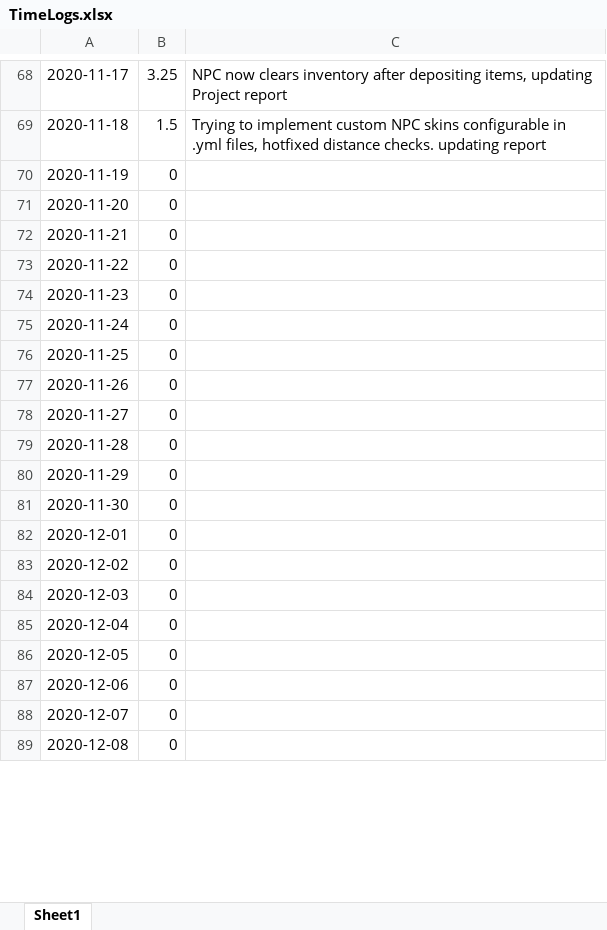
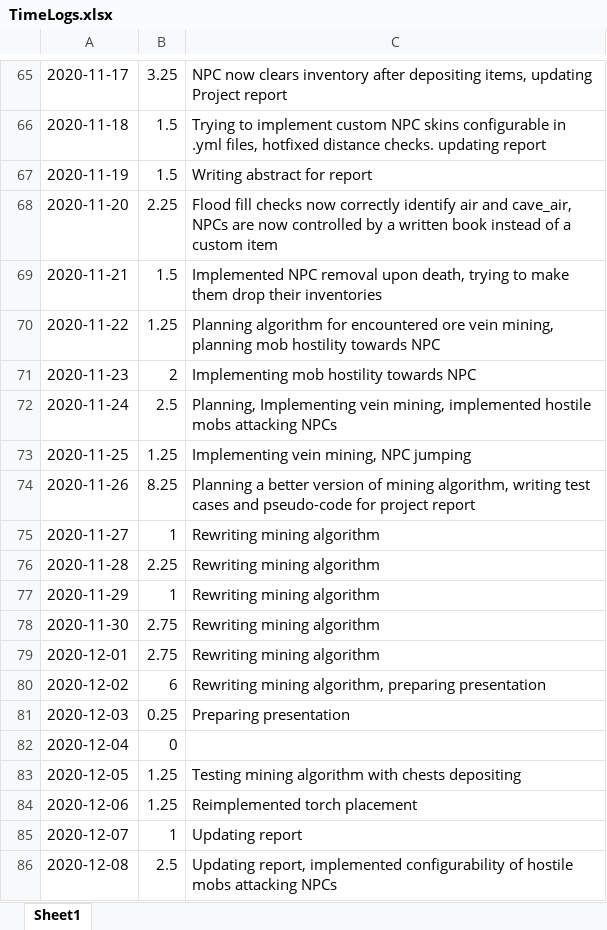
Before and after one commit to zazuza7/Minecraft-NPC-Plugin, an Excel workbook: timelogs/TimeLogs.xlsx, sheet Sheet1, drawn as a sheet; only a part is shown, gaps mark what is left out; values as stored, in another font and other column widths than the file's, no cell formats; charts and pictures not drawn; addresses are those after the commit; the diff covers the shown part only; the diff names each change by its address in the sheet, - before the commit and + after, or states it on an @@ line.

```diff
--- a/timelogs/TimeLogs.xlsx (sheet Sheet1)
+++ b/timelogs/TimeLogs.xlsx (sheet Sheet1)
-B67: 0
+B67: 1.5
-C67: (empty)
+C67: Writing abstract for report
-B68: 0
+B68: 2.25
-C68: (empty)
+C68: Flood fill checks now correctly identify air and cave_air, NPCs are now controlled by a written book instead of a custom item
-B69: 0
+B69: 1.5
-C69: (empty)
+C69: Implemented NPC removal upon death, trying to make them drop their inventories
-B70: 0
+B70: 1.25
-C70: (empty)
+C70: Planning algorithm for encountered ore vein mining, planning mob hostility towards NPC
-B71: 0
+B71: 2
-C71: (empty)
+C71: Implementing mob hostility towards NPC
-B72: 0
+B72: 2.5
-C72: (empty)
+C72: Planning, Implementing vein mining, implemented hostile mobs attacking NPCs
-B73: 0
+B73: 1.25
-C73: (empty)
+C73: Implementing vein mining, NPC jumping
-B74: 0
+B74: 8.25
-C74: (empty)
+C74: Planning a better version of mining algorithm, writing test cases and pseudo-code for project report
-B75: 0
+B75: 1
-C75:C79: (empty)
+C75:C79: Rewriting mining algorithm
-B76: 0
+B76: 2.25
-B77: 0
+B77: 1
-B78:B79: 0
+B78:B79: 2.75
-B80: 0
+B80: 6
-C80: (empty)
+C80: Rewriting mining algorithm, preparing presentation
-B81: 0
+B81: 0.25
-C81: (empty)
+C81: Preparing presentation
-B83:B84: 0
+B83:B84: 1.25
-C83: (empty)
+C83: Testing mining algorithm with chests depositing
-C84: (empty)
+C84: Reimplemented torch placement
-B85: 0
+B85: 1
-C85: (empty)
+C85: Updating report
-B86: 0
+B86: 2.5
-C86: (empty)
+C86: Updating report, implemented configurability of hostile mobs attacking NPCs
```
Also changed, not shown: 9 added rows, 3 removed rows and 45 edited cells elsewhere in this sheet, cell formats, charts or pictures, 3 other files.
